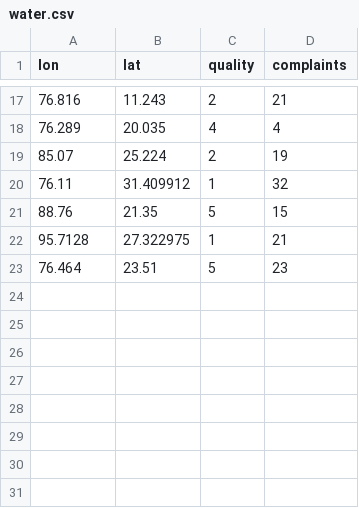
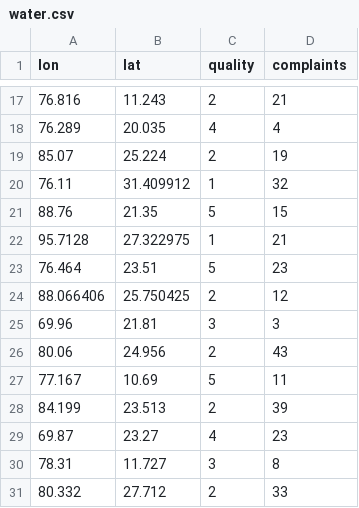
Before and after one commit to sivulka/Potable, a CSV file: web/csv/water.csv, drawn as a sheet; only a part is shown, gaps mark what is left out.

Commit message:
Added even more data sorry for the spammy commits

```diff
--- a/web/csv/water.csv
+++ b/web/csv/water.csv
@@ -23 +23,9 @@ lon,lat,quality,complaints
 76.464,23.51,5,23
+88.066406,25.750425,2,12
+69.96,21.81,3,3
+80.06,24.956,2,43
+77.167,10.69,5,11
+84.199,23.513,2,39
+69.87,23.27,4,23
+78.31,11.727,3,8
+80.332,27.712,2,33
```
